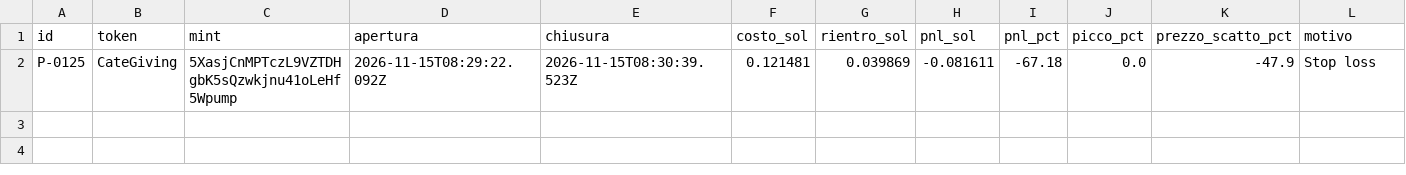
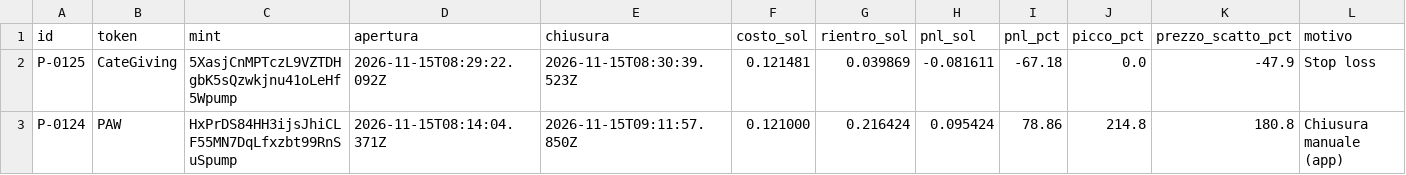
Before and after one commit to salvogeraci030899-wq/Kaiser-Desk, a CSV file: journal.csv, drawn as a sheet; only a part is shown; rows hold the shown columns only; the diff names each change by its address in the sheet, - before the commit and + after, or states it on an @@ line.

```diff
--- a/journal.csv
+++ b/journal.csv
+row 3: P-0124 | PAW | HxPrDS84HH3ijsJhiCLF55MN7DqLfxzbt99RnSuSpump | 2026-11-15T08:14:04.371Z | 2026-11-15T09:11:57.850Z | 0.121000 | 0.216424 | 0.095424 | 78.86 | 214.8 | 180.8 | Chiusura manuale (app)
```
Also changed, not shown: 4 other files.
